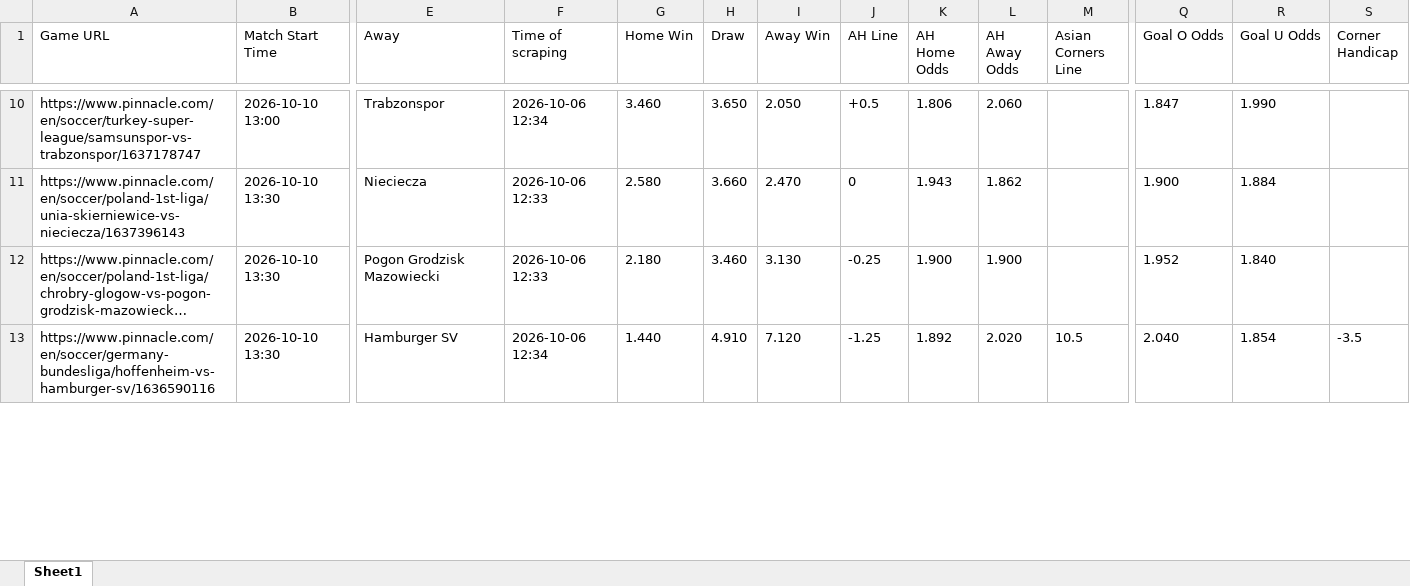
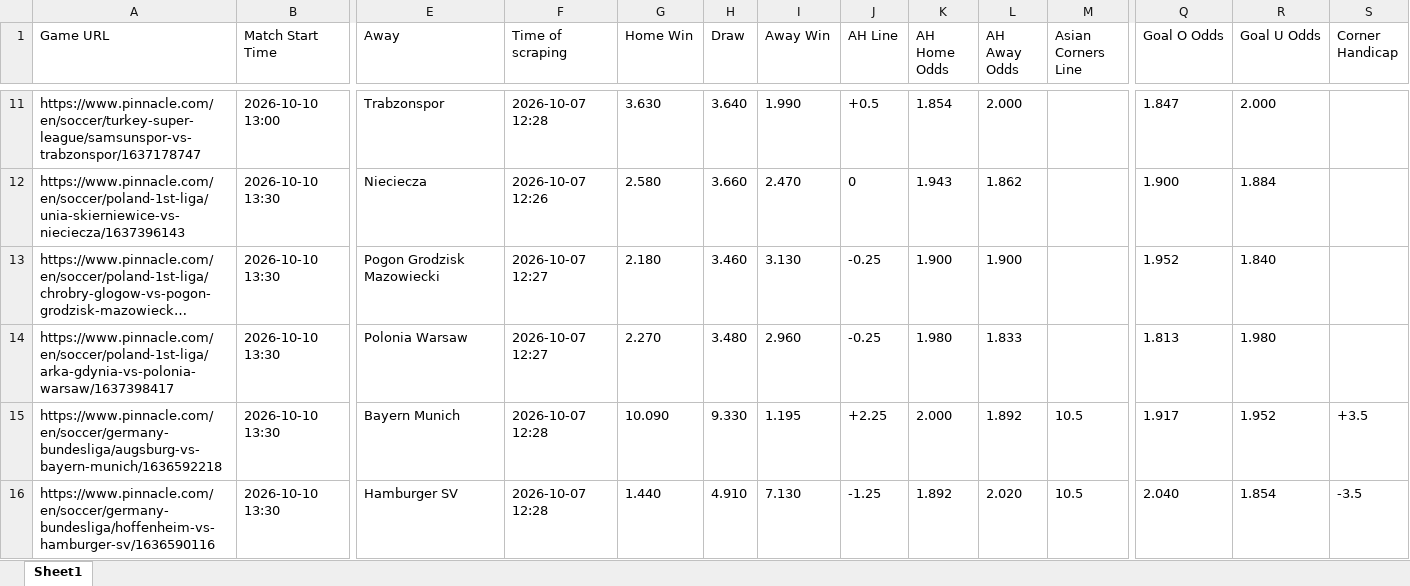
Before and after one commit to super-luke-chambers/pin_scraper, an Excel workbook: outputs/pinnacle_odds_data.xlsx, sheet Sheet1, drawn as a sheet; only a part is shown, gaps mark what is left out; long unchanged cells end in …; values as stored, in another font and other column widths than the file's, no borders; addresses are those after the commit; rows hold the shown columns only; the diff covers the shown part only; the diff names each change by its address in the sheet, - before the commit and + after, or states it on an @@ line.

```diff
--- a/outputs/pinnacle_odds_data.xlsx (sheet Sheet1)
+++ b/outputs/pinnacle_odds_data.xlsx (sheet Sheet1)
-F11 (Time of scraping): 2026-10-06 12:34
+F11 (Time of scraping): 2026-10-07 12:28
-G11 (Home Win): 3.460
+G11 (Home Win): 3.630
-H11 (Draw): 3.650
+H11 (Draw): 3.640
-I11 (Away Win): 2.050
+I11 (Away Win): 1.990
-K11 (AH Home Odds): 1.806
+K11 (AH Home Odds): 1.854
-L11 (AH Away Odds): 2.060
+L11 (AH Away Odds): 2.000
-R11 (Goal U Odds): 1.990
+R11 (Goal U Odds): 2.000
-F12 (Time of scraping): 2026-10-06 12:33
+F12 (Time of scraping): 2026-10-07 12:26
-F13 (Time of scraping): 2026-10-06 12:33
+F13 (Time of scraping): 2026-10-07 12:27
+row 14: https://www.pinnacle.com/en/soccer/poland-1st-liga/arka-gdynia-vs-polonia-warsaw/1637398417 | 2026-10-10 13:30 | Polonia Warsaw | 2026-10-07 12:27 | 2.270 | 3.480 | 2.960 | -0.25 | 1.980 | 1.833 |  | 1.813 | 1.980
+row 15: https://www.pinnacle.com/en/soccer/germany-bundesliga/augsburg-vs-bayern-munich/1636592218 | 2026-10-10 13:30 | Bayern Munich | 2026-10-07 12:28 | 10.090 | 9.330 | 1.195 | +2.25 | 2.000 | 1.892 | 10.5 | 1.917 | 1.952 | +3.5
-F16 (Time of scraping): 2026-10-06 12:34
+F16 (Time of scraping): 2026-10-07 12:28
-I16 (Away Win): 7.120
+I16 (Away Win): 7.130
```
Also changed, not shown: 2 added rows, 6 removed rows and 107 edited cells elsewhere in this sheet, outputs/pinnacle_corners_historical.xlsx, 2 other files.
